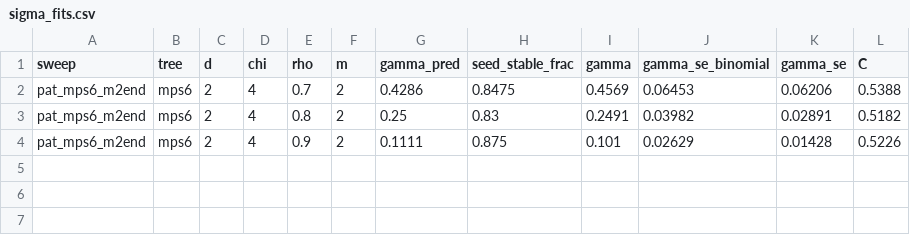
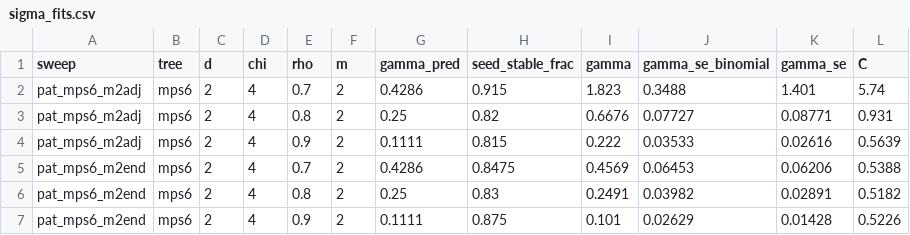
Before and after one commit to seamus-fallows/TTN-regimes, a CSV file: experiments/order/results/sigma_fits.csv, drawn as a sheet.

```diff
--- a/experiments/order/results/sigma_fits.csv
+++ b/experiments/order/results/sigma_fits.csv
@@ -1,2 +1,5 @@
 sweep,tree,d,chi,rho,m,gamma_pred,seed_stable_frac,gamma,gamma_se_binomial,gamma_se,C
+pat_mps6_m2adj,mps6,2,4,0.7,2,0.4286,0.915,1.823,0.3488,1.401,5.74
+pat_mps6_m2adj,mps6,2,4,0.8,2,0.25,0.82,0.6676,0.07727,0.08771,0.931
+pat_mps6_m2adj,mps6,2,4,0.9,2,0.1111,0.815,0.222,0.03533,0.02616,0.5639
 pat_mps6_m2end,mps6,2,4,0.7,2,0.4286,0.8475,0.4569,0.06453,0.06206,0.5388
```
Also changed, not shown: experiments/order/results/sigma_table.csv, 4 other files.
